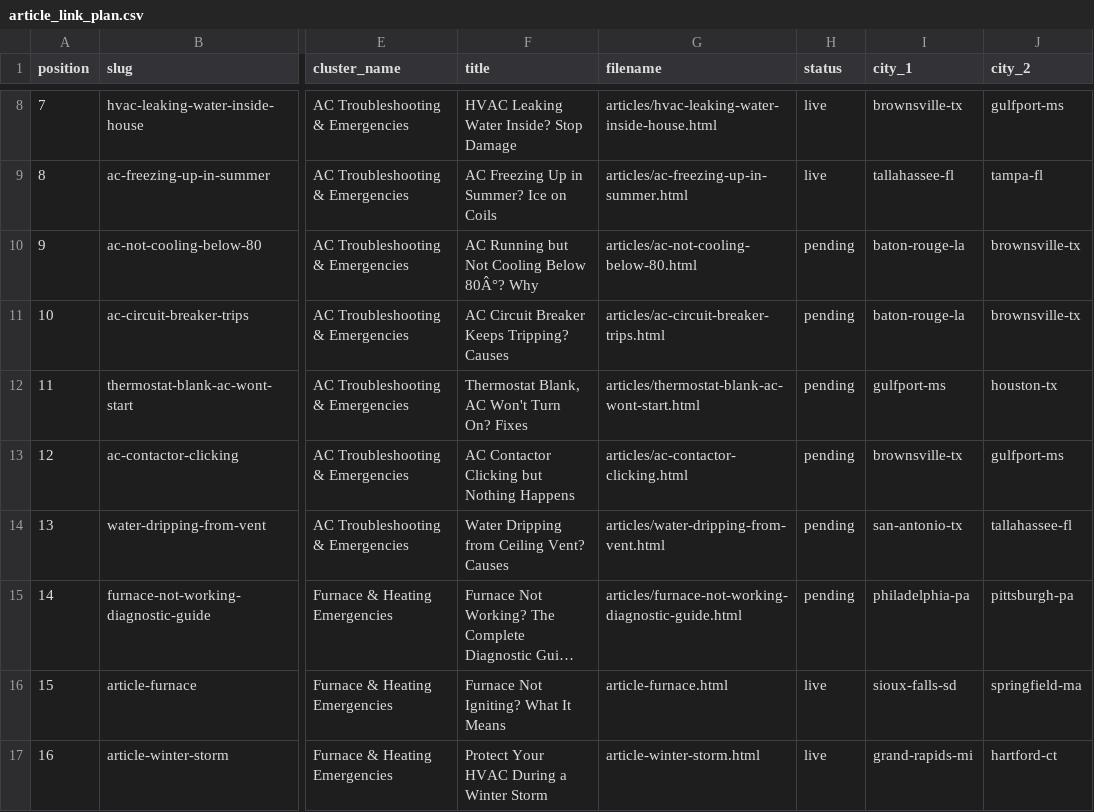
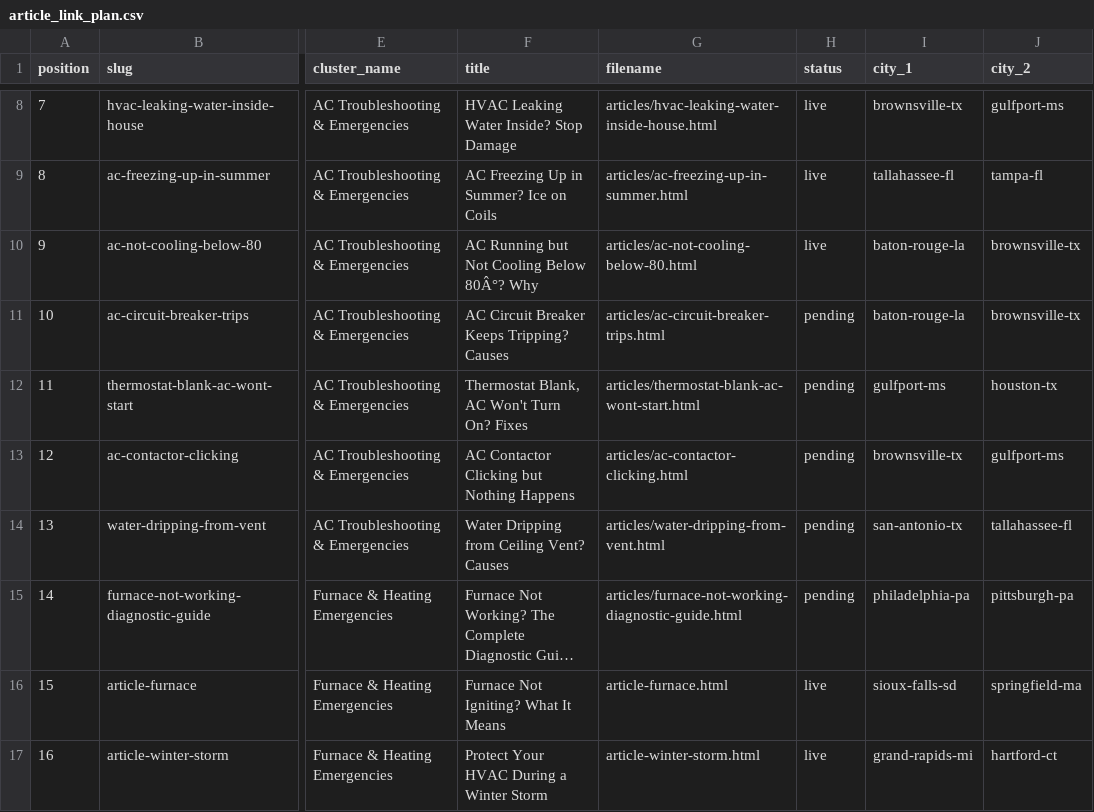
Before and after one commit to ergyanesh/coolcallpro, a CSV file: article_link_plan.csv, drawn as a sheet; only a part is shown, gaps mark what is left out; long unchanged cells end in …; the diff names each change by its address in the sheet, - before the commit and + after, or states it on an @@ line.

```diff
--- a/article_link_plan.csv
+++ b/article_link_plan.csv
-H10 (status): pending
+H10 (status): live
```
Also changed, not shown: 8 other files.
